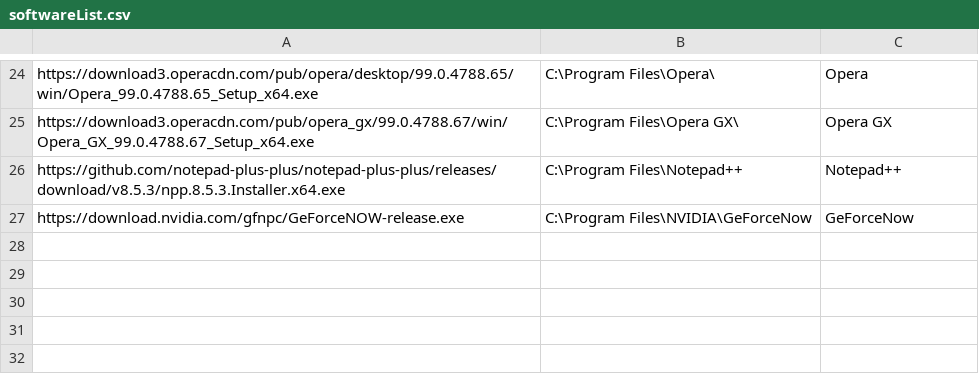
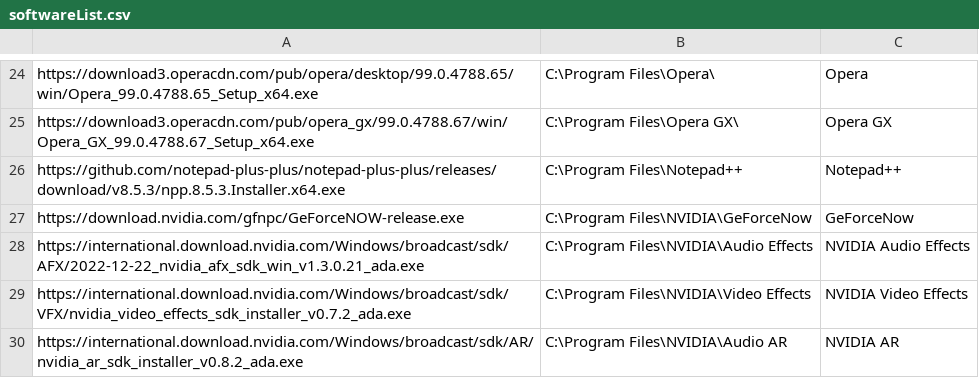
Before and after one commit to kelleyparker/w11Setup, a CSV file: softwareList.csv, drawn as a sheet; only a part is shown, gaps mark what is left out.

Commit message:
Update softwareList.csv
added nvidia audio/video/ar effects

```diff
--- a/softwareList.csv
+++ b/softwareList.csv
@@ -27 +27,4 @@ https://github.com/notepad-plus-plus/notepad-plus-plus/releases/download/v8.5.3/
 https://download.nvidia.com/gfnpc/GeForceNOW-release.exe,C:\Program Files\NVIDIA\GeForceNow,GeForceNow
+https://international.download.nvidia.com/Windows/broadcast/sdk/AFX/2022-12-22_nvidia_afx_sdk_win_v1.3.0.21_ada.exe,C:\Program Files\NVIDIA\Audio Effects,NVIDIA Audio Effects
+https://international.download.nvidia.com/Windows/broadcast/sdk/VFX/nvidia_video_effects_sdk_installer_v0.7.2_ada.exe,C:\Program Files\NVIDIA\Video Effects,NVIDIA Video Effects
+https://international.download.nvidia.com/Windows/broadcast/sdk/AR/nvidia_ar_sdk_installer_v0.8.2_ada.exe,C:\Program Files\NVIDIA\Audio AR,NVIDIA AR
```
